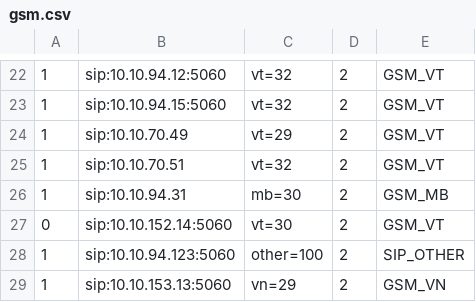
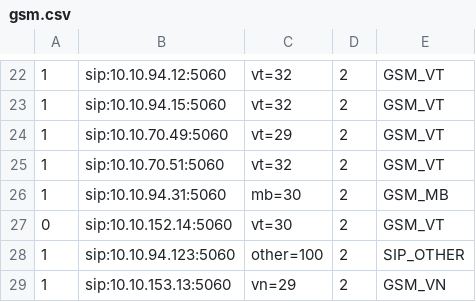
Before and after one commit to devops-itcs/CONFIG-CHANNEL-VPB-MAIN, a CSV file: gsm.csv, drawn as a sheet; only a part is shown, gaps mark what is left out.

Commit message:
Update gsm.csv

```diff
--- a/gsm.csv
+++ b/gsm.csv
@@ -23,5 +23,5 @@
 1,sip:10.10.94.15:5060,vt=32,2,GSM_VT
-1,sip:10.10.70.49,vt=29,2,GSM_VT
-1,sip:10.10.70.51,vt=32,2,GSM_VT
-1,sip:10.10.94.31,mb=30,2,GSM_MB
+1,sip:10.10.70.49:5060,vt=29,2,GSM_VT
+1,sip:10.10.70.51:5060,vt=32,2,GSM_VT
+1,sip:10.10.94.31:5060,mb=30,2,GSM_MB
 0,sip:10.10.152.14:5060,vt=30,2,GSM_VT
```
